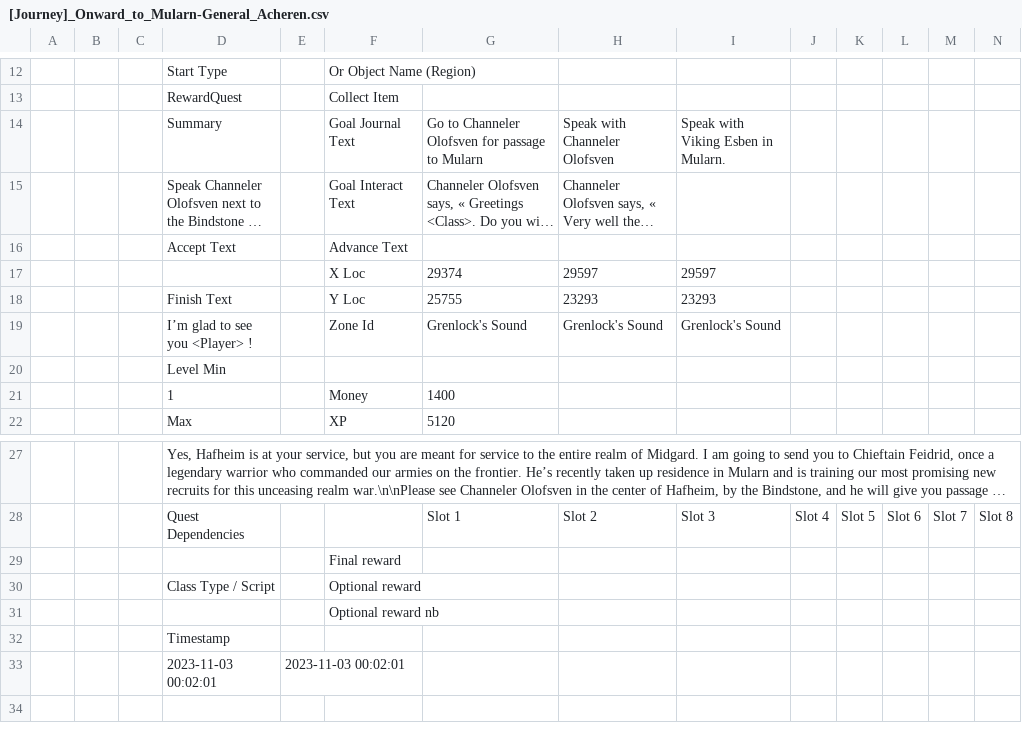
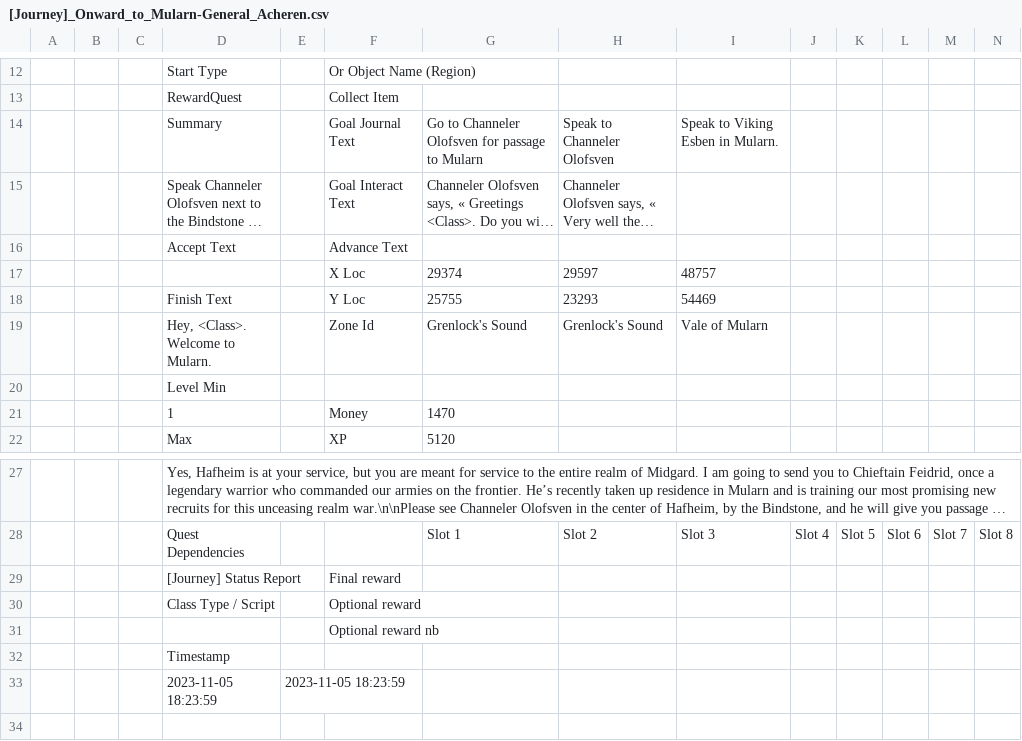
Before and after one commit to DigitalBox98/OpenDataquest, a CSV file: experimental/quests/Midgard/[Journey]_Onward_to_Mularn-General_Acheren.csv, drawn as a sheet; only a part is shown, gaps mark what is left out; long unchanged cells end in …; removed rows and columns are numbered as before the commit, all else as after; rows hold the shown columns only; the diff names each change by its address in the sheet, - before the commit and + after, or states it on an @@ line.

```diff
--- a/experimental/quests/Midgard/[Journey]_Onward_to_Mularn-General_Acheren.csv
+++ b/experimental/quests/Midgard/[Journey]_Onward_to_Mularn-General_Acheren.csv
-H14: Speak with Channeler Olofsven
+H14: Speak to Channeler Olofsven
-I14: Speak with Viking Esben in Mularn.
+I14: Speak to Viking Esben in Mularn.
-I17: 29597
+I17: 48757
-I18: 23293
+I18: 54469
-D19: I’m glad to see you <Player> !
+D19: Hey, <Class>. Welcome to Mularn.
-I19: Grenlock's Sound
+I19: Vale of Mularn
-G21: 1400
+G21: 1470
-D29: (empty)
+D29: [Journey] Status Report
-row 33:  |  |  | 2023-11-03 00:02:01 | 2023-11-03 00:02:01
+row 33:  |  |  | 2023-11-05 18:23:59 | 2023-11-05 18:23:59
```
Also changed, not shown: experimental/quests/Midgard/[Journey]_Eliminating_the_Celts-Eylimi.csv, experimental/quests/Midgard/[Journey]_Reclaiming_Thorsa_Faste-Captain_Torrek.csv, 18 other files.
